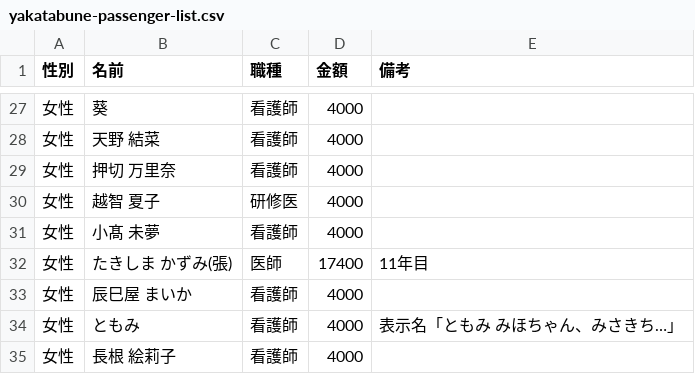
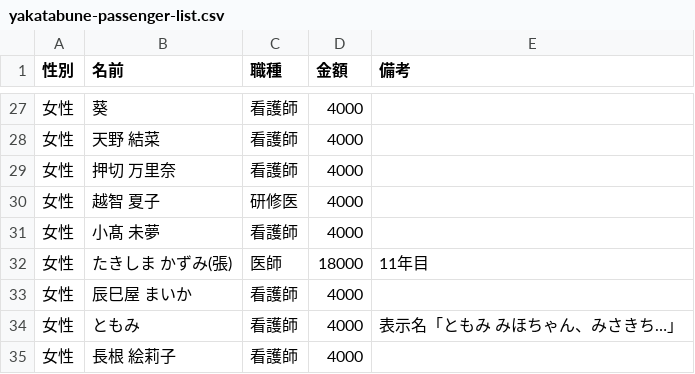
Before and after one commit to shunx06/shunx06, a CSV file: yakatabune-passenger-list.csv, drawn as a sheet; only a part is shown, gaps mark what is left out; the diff covers the shown part only.

```diff
--- a/yakatabune-passenger-list.csv
+++ b/yakatabune-passenger-list.csv
@@ -31,3 +31,3 @@
 女性,小髙 未夢,看護師,4000,
-女性,たきしま かずみ(張),医師,17400,11年目
+女性,たきしま かずみ(張),医師,18000,11年目
 女性,辰巳屋 まいか,看護師,4000,
```
Also changed, not shown: 20 edited cells elsewhere in this file, 1 other file.
